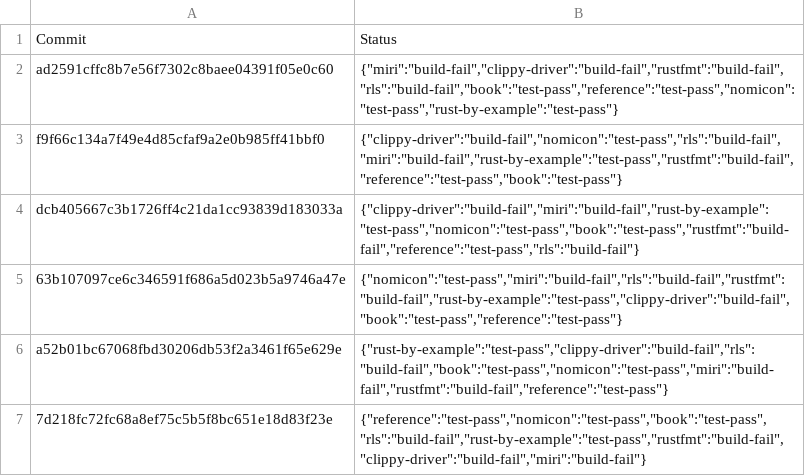
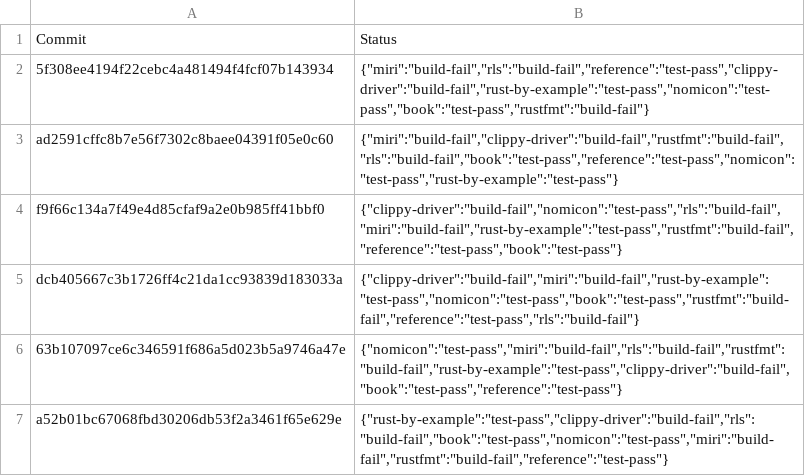
Before and after one commit to rust-lang-nursery/rust-toolstate, a TSV file: history/windows.tsv, drawn as a sheet; only a part is shown; the shorter side is filled out with more unchanged rows; the diff names each change by its address in the sheet, - before the commit and + after, or states it on an @@ line.

Commit message:
(windows CI update)

```diff
--- a/history/windows.tsv
+++ b/history/windows.tsv
+row 2: 5f308ee4194f22cebc4a481494f4fcf07b143934 | {"miri":"build-fail","rls":"build-fail","reference":"test-pass","clippy-driver":"build-fail","rust-by-example":"test-pass","nomicon":"test-pass","book":"test-pass","rustfmt":"build-fail"}
```
